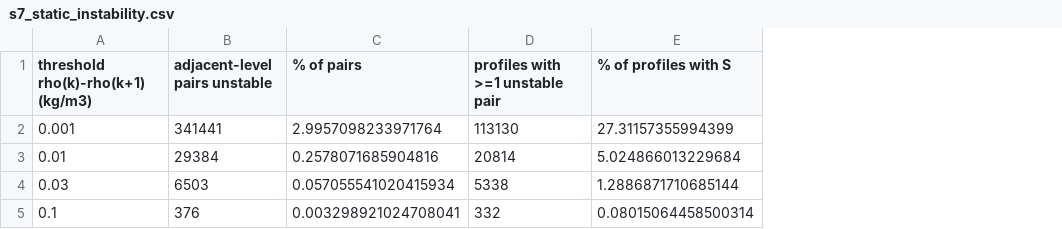
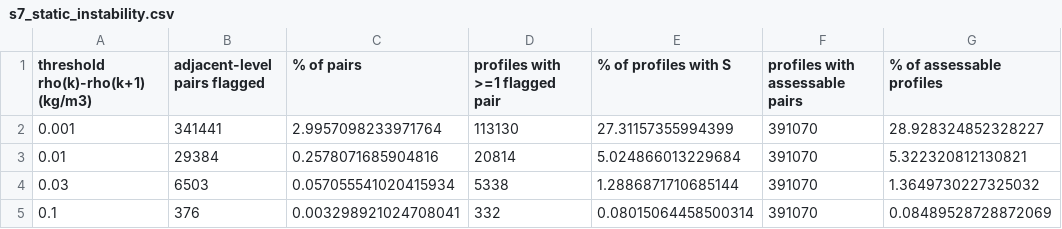
Before and after one commit to ifenty/Empirical_Arctic_insitu_TS_spread, a CSV file: reports/scatter/tables/s7_static_instability.csv, drawn as a sheet; the diff names each change by its address in the sheet, - before the commit and + after, or states it on an @@ line.

```diff
--- a/reports/scatter/tables/s7_static_instability.csv
+++ b/reports/scatter/tables/s7_static_instability.csv
+column F (profiles with assessable pairs), rows 2-5: all 391070
+column G (% of assessable profiles), rows 2-5: 28.928324852328227 | 5.322320812130821 | 1.3649730227325032 | 0.08489528728872069
-B1: adjacent-level pairs unstable
+B1: adjacent-level pairs flagged
-D1: profiles with >=1 unstable pair
+D1: profiles with >=1 flagged pair
```
Also changed, not shown: reports/scatter/tables/s3_box100km_counts.csv, reports/scatter/tables/s3_latlon_grid_distribution.csv, 53 other files.
